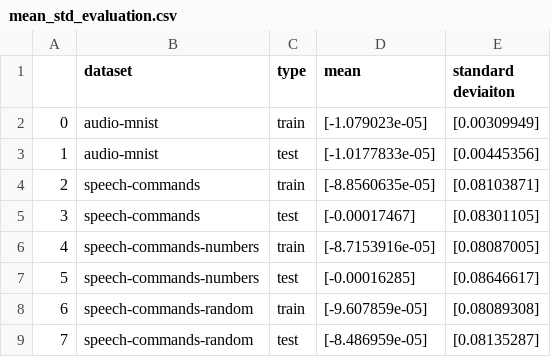
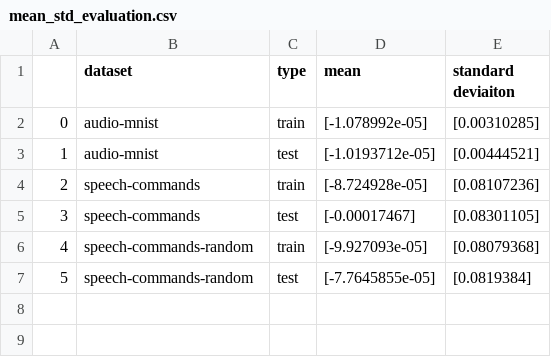
Before and after one commit to Andy-Shao/TTA-in-AC, a CSV file: result/dataset_analysis/mean_std_evaluation.csv, drawn as a sheet; removed rows and columns are numbered as before the commit, all else as after; the diff names each change by its address in the sheet, - before the commit and + after, or states it on an @@ line.

```diff
--- a/result/dataset_analysis/mean_std_evaluation.csv
+++ b/result/dataset_analysis/mean_std_evaluation.csv
-D2 (mean): [-1.079023e-05]
+D2 (mean): [-1.078992e-05]
-E2 (standard deviaiton): [0.00309949]
+E2 (standard deviaiton): [0.00310285]
-D3 (mean): [-1.0177833e-05]
+D3 (mean): [-1.0193712e-05]
-E3 (standard deviaiton): [0.00445356]
+E3 (standard deviaiton): [0.00444521]
-D4 (mean): [-8.8560635e-05]
+D4 (mean): [-8.724928e-05]
-E4 (standard deviaiton): [0.08103871]
+E4 (standard deviaiton): [0.08107236]
-row 6: 4 | speech-commands-numbers | train | [-8.7153916e-05] | [0.08087005]
-row 7: 5 | speech-commands-numbers | test | [-0.00016285] | [0.08646617]
@@ column A renumbered from row 6 down @@
-D6 (mean): [-9.607859e-05]
+D6 (mean): [-9.927093e-05]
-E6 (standard deviaiton): [0.08089308]
+E6 (standard deviaiton): [0.08079368]
-D7 (mean): [-8.486959e-05]
+D7 (mean): [-7.7645855e-05]
-E7 (standard deviaiton): [0.08135287]
+E7 (standard deviaiton): [0.0819384]
```
Also changed, not shown: result/speech-commands-random/ttt/time_shift_analysis/background_10.0-accuracy_record.csv, result/speech-commands-random/ttt/time_shift_analysis/background_3.0-accuracy_record.csv, 7 other files.
